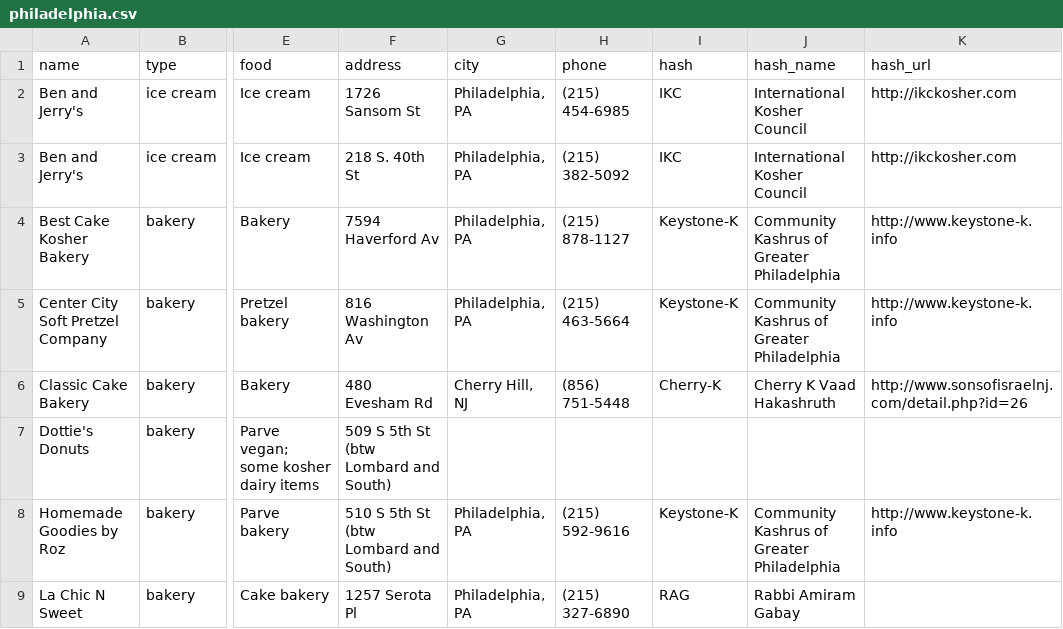
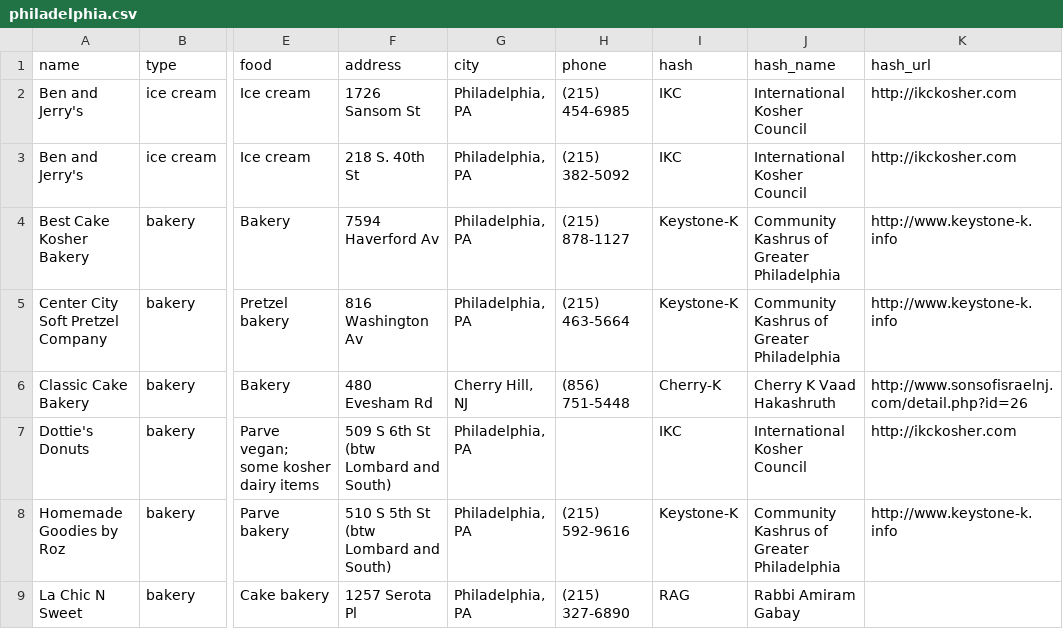
Before and after one commit to mekorhabracha/mekorhabracha.github.io, a CSV file: _data/philadelphia.csv, drawn as a sheet; only a part is shown, gaps mark what is left out; the diff names each change by its address in the sheet, - before the commit and + after, or states it on an @@ line.

Commit message:
Update philadelphia.csv

```diff
--- a/_data/philadelphia.csv
+++ b/_data/philadelphia.csv
-F7 (address): 509 S 5th St (btw Lombard and South)
+F7 (address): 509 S 6th St (btw Lombard and South)
-G7 (city): (empty)
+G7 (city): Philadelphia, PA
-I7 (hash): (empty)
+I7 (hash): IKC
-J7 (hash_name): (empty)
+J7 (hash_name): International Kosher Council
-K7 (hash_url): (empty)
+K7 (hash_url): http://ikckosher.com
```
